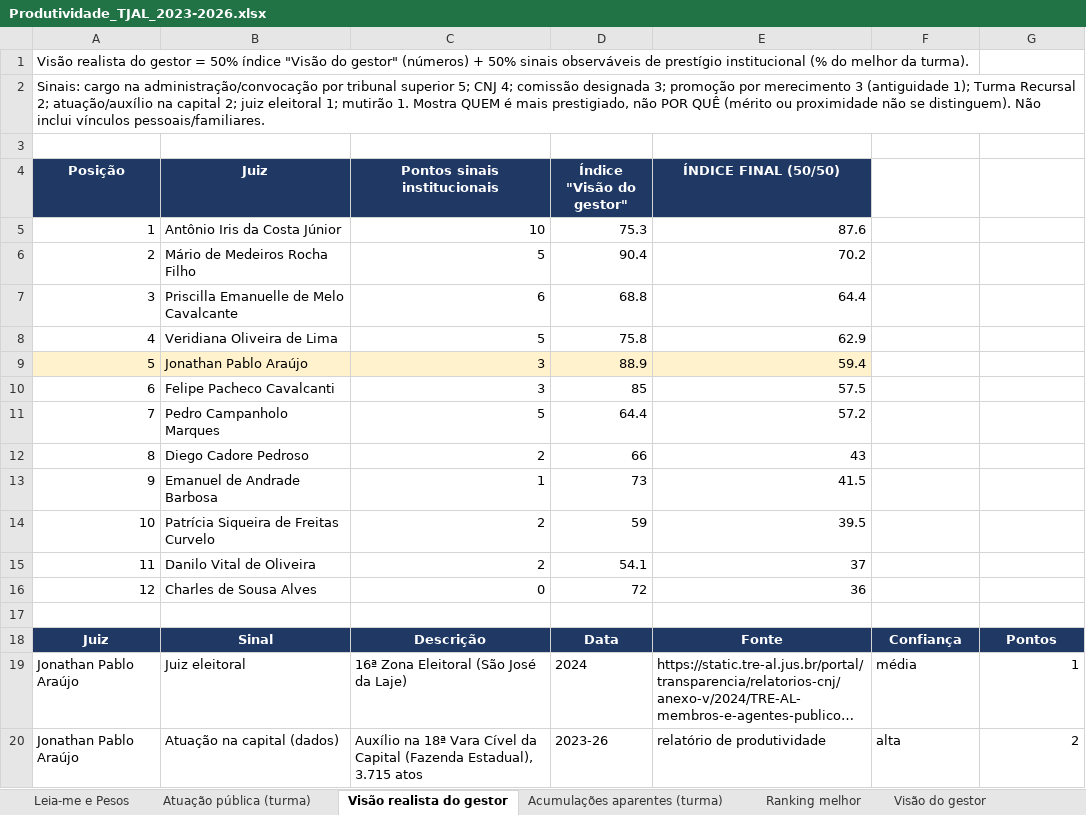
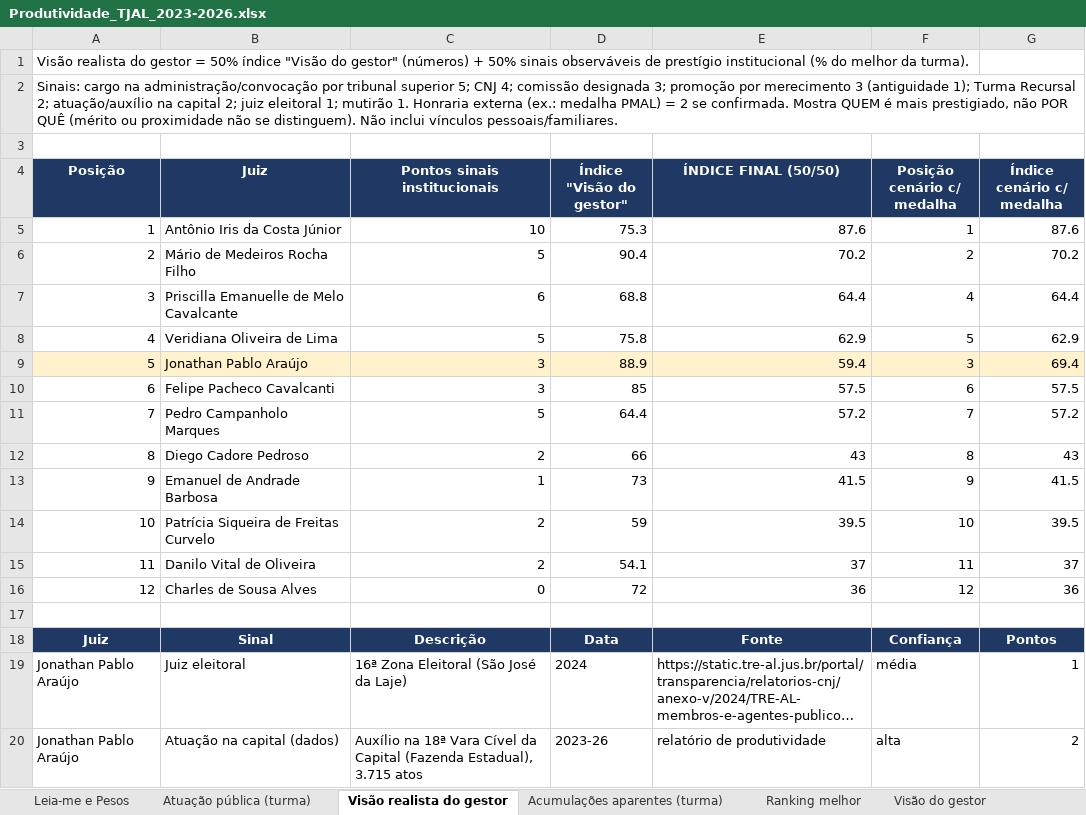
Before and after one commit to jonathanpabloaraujo-sudo/Judge, an Excel workbook: Produtividade_TJAL_2023-2026.xlsx, sheet Visão realista do gestor, drawn as a sheet; only a part is shown; long unchanged cells end in …; values as stored, in another font and other column widths than the file's, no borders; the diff names each change by its address in the sheet, - before the commit and + after, or states it on an @@ line.

```diff
--- a/Produtividade_TJAL_2023-2026.xlsx (sheet Visão realista do gestor)
+++ b/Produtividade_TJAL_2023-2026.xlsx (sheet Visão realista do gestor)
-A2 (Posição): …mutirão 1. Mostra QUEM…
+A2 (Posição): …mutirão 1. Honraria externa (ex.: medalha PMAL) = 2 se confirmada. Mostra QUEM…
-F4: (empty)
+F4: Posição cenário c/ medalha
-F4:G4 fill: none
+F4:G4 fill: #1F3864
-G4: (empty)
+G4: Índice cenário c/ medalha
-F5 (Posição cenário c/ medalha): (empty)
+F5 (Posição cenário c/ medalha): 1
-G5 (Índice cenário c/ medalha): (empty)
+G5 (Índice cenário c/ medalha): 87.6
-F6 (Posição cenário c/ medalha): (empty)
+F6 (Posição cenário c/ medalha): 2
-G6 (Índice cenário c/ medalha): (empty)
+G6 (Índice cenário c/ medalha): 70.2
-F7 (Posição cenário c/ medalha): (empty)
+F7 (Posição cenário c/ medalha): 4
-G7 (Índice cenário c/ medalha): (empty)
+G7 (Índice cenário c/ medalha): 64.4
-F8 (Posição cenário c/ medalha): (empty)
+F8 (Posição cenário c/ medalha): 5
-G8 (Índice cenário c/ medalha): (empty)
+G8 (Índice cenário c/ medalha): 62.9
-F9 (Posição cenário c/ medalha): (empty)
+F9 (Posição cenário c/ medalha): 3
-F9:G9 fill: none
+F9:G9 fill: #FFF2CC
-G9 (Índice cenário c/ medalha): (empty)
+G9 (Índice cenário c/ medalha): 69.4
-F10 (Posição cenário c/ medalha): (empty)
+F10 (Posição cenário c/ medalha): 6
-G10 (Índice cenário c/ medalha): (empty)
+G10 (Índice cenário c/ medalha): 57.5
-F11 (Posição cenário c/ medalha): (empty)
+F11 (Posição cenário c/ medalha): 7
-G11 (Índice cenário c/ medalha): (empty)
+G11 (Índice cenário c/ medalha): 57.2
-F12 (Posição cenário c/ medalha): (empty)
+F12 (Posição cenário c/ medalha): 8
-G12 (Índice cenário c/ medalha): (empty)
+G12 (Índice cenário c/ medalha): 43
-F13 (Posição cenário c/ medalha): (empty)
+F13 (Posição cenário c/ medalha): 9
-G13 (Índice cenário c/ medalha): (empty)
+G13 (Índice cenário c/ medalha): 41.5
-F14 (Posição cenário c/ medalha): (empty)
+F14 (Posição cenário c/ medalha): 10
-G14 (Índice cenário c/ medalha): (empty)
+G14 (Índice cenário c/ medalha): 39.5
-F15 (Posição cenário c/ medalha): (empty)
+F15 (Posição cenário c/ medalha): 11
-G15 (Índice cenário c/ medalha): (empty)
+G15 (Índice cenário c/ medalha): 37
-F16 (Posição cenário c/ medalha): (empty)
+F16 (Posição cenário c/ medalha): 12
-G16 (Índice cenário c/ medalha): (empty)
+G16 (Índice cenário c/ medalha): 36
```
Also changed, not shown: sheet Atuação pública (turma).
